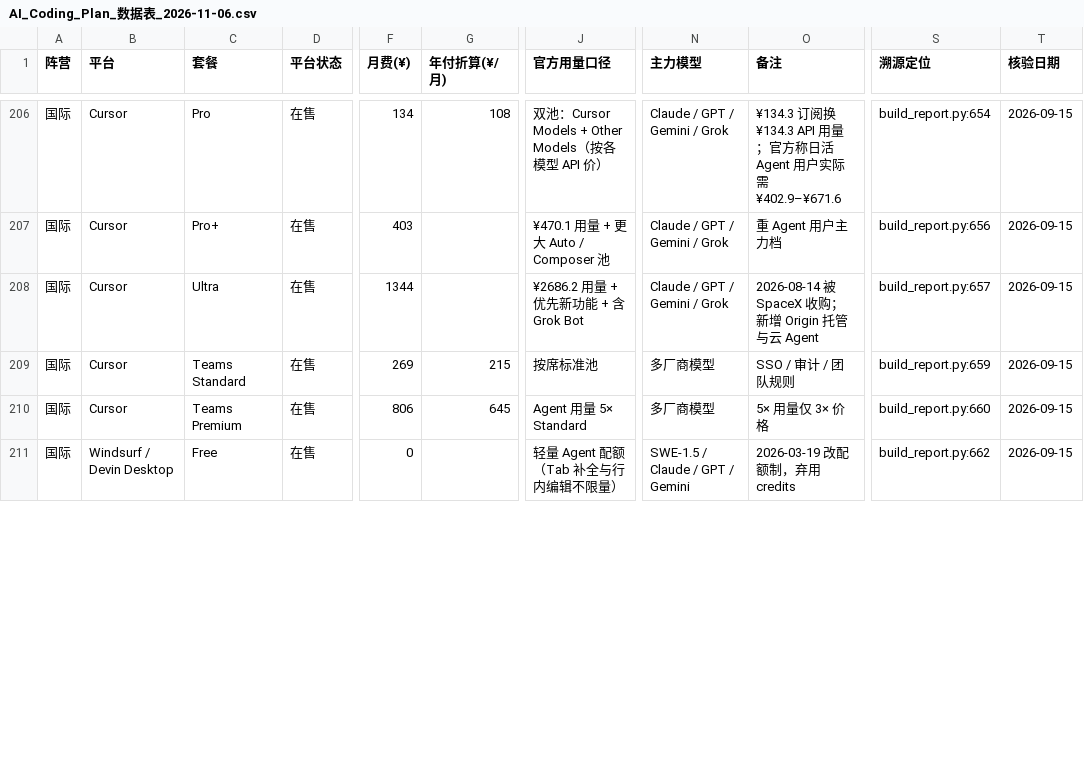
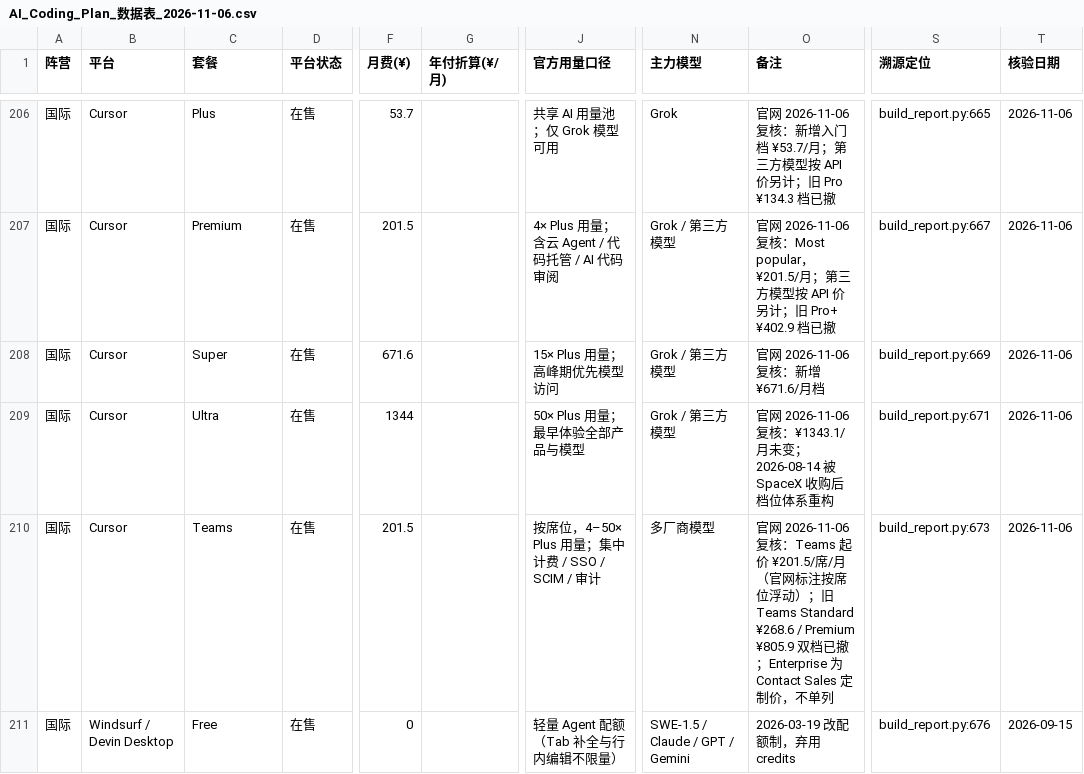
Before and after one commit to Lavie-purple/ai-coding-plan-compare, a CSV file: outputs/AI_Coding_Plan_数据表_2026-11-06.csv, drawn as a sheet; only a part is shown, gaps mark what is left out; the diff covers the shown part only; the diff names each change by its address in the sheet, - before the commit and + after, or states it on an @@ line.

Commit message:
数据重建 2026-11-06（按厂商官网核实订正人工补录行后）
- 官网核实：Cursor 档位重构 / Anthropic Team 年付月付订正 / GitHub Copilot Max 确证，代码改动随下一笔 fix 提交
- 重建：HTML 892564 B / CSV 284 行×20 列 / 日环比 19 处变动（基线 2026-11-04）
- 单价最优榜首改为 Anthropic Team Standard / Premium（¥0.3229/M）；档位分布重算为 中 3 / 差 5
- 七天回看窗口 10-31~11-06（快照 5 天 / 缺 2 天）；根 index.html 与当日报告逐字节同源
- 核验 verify_output.py 226/226 ✓、test_history.py 43/43 ✓（多日窗 222 项亦过），编辑器注入 0 处，推广残留 0
- 归档：现有 7 期已满，无需移动

```diff
--- a/outputs/AI_Coding_Plan_数据表_2026-11-06.csv
+++ b/outputs/AI_Coding_Plan_数据表_2026-11-06.csv
-C206 (套餐): Pro
+C206 (套餐): Plus
-F206 (月费(¥)): 134
+F206 (月费(¥)): 53.7
-G206 (年付折算(¥/月)): 108
+G206 (年付折算(¥/月)): (empty)
-J206 (官方用量口径): 双池：Cursor Models + Other Models（按各模型 API 价）
+J206 (官方用量口径): 共享 AI 用量池；仅 Grok 模型可用
-N206 (主力模型): Claude / GPT / Gemini / Grok
+N206 (主力模型): Grok
-O206 (备注): ¥134.3 订阅换 ¥134.3 API 用量；官方称日活 Agent 用户实际需 ¥402.9–¥671.6
+O206 (备注): 官网 2026-11-06 复核：新增入门档 ¥53.7/月；第三方模型按 API 价另计；旧 Pro ¥134.3 档已撤
-S206 (溯源定位): build_report.py:654
+S206 (溯源定位): build_report.py:665
-T206:T210 (核验日期): 2026-09-15
+T206:T210 (核验日期): 2026-11-06
-C207 (套餐): Pro+
+C207 (套餐): Premium
-F207 (月费(¥)): 403
+F207 (月费(¥)): 201.5
-J207 (官方用量口径): ¥470.1 用量 + 更大 Auto / Composer 池
+J207 (官方用量口径): 4× Plus 用量；含云 Agent / 代码托管 / AI 代码审阅
-N207:N208 (主力模型): Claude / GPT / Gemini / Grok
+N207:N208 (主力模型): Grok / 第三方模型
-O207 (备注): 重 Agent 用户主力档
+O207 (备注): 官网 2026-11-06 复核：Most popular，¥201.5/月；第三方模型按 API 价另计；旧 Pro+ ¥402.9 档已撤
-S207 (溯源定位): build_report.py:656
+S207 (溯源定位): build_report.py:667
-C208 (套餐): Ultra
+C208 (套餐): Super
-F208 (月费(¥)): 1344
+F208 (月费(¥)): 671.6
-J208 (官方用量口径): ¥2686.2 用量 + 优先新功能 + 含 Grok Bot
+J208 (官方用量口径): 15× Plus 用量；高峰期优先模型访问
-O208 (备注): 2026-08-14 被 SpaceX 收购；新增 Origin 托管与云 Agent
+O208 (备注): 官网 2026-11-06 复核：新增 ¥671.6/月档
-S208 (溯源定位): build_report.py:657
+S208 (溯源定位): build_report.py:669
-C209 (套餐): Teams Standard
+C209 (套餐): Ultra
-F209 (月费(¥)): 269
+F209 (月费(¥)): 1344
-G209 (年付折算(¥/月)): 215
+G209 (年付折算(¥/月)): (empty)
-J209 (官方用量口径): 按席标准池
+J209 (官方用量口径): 50× Plus 用量；最早体验全部产品与模型
-N209 (主力模型): 多厂商模型
+N209 (主力模型): Grok / 第三方模型
-O209 (备注): SSO / 审计 / 团队规则
+O209 (备注): 官网 2026-11-06 复核：¥1343.1/月未变；2026-08-14 被 SpaceX 收购后档位体系重构
-S209 (溯源定位): build_report.py:659
+S209 (溯源定位): build_report.py:671
-C210 (套餐): Teams Premium
+C210 (套餐): Teams
-F210 (月费(¥)): 806
+F210 (月费(¥)): 201.5
-G210 (年付折算(¥/月)): 645
+G210 (年付折算(¥/月)): (empty)
-J210 (官方用量口径): Agent 用量 5× Standard
+J210 (官方用量口径): 按席位，4–50× Plus 用量；集中计费 / SSO / SCIM / 审计
-O210 (备注): 5× 用量仅 3× 价格
+O210 (备注): 官网 2026-11-06 复核：Teams 起价 ¥201.5/席/月（官网标注按席位浮动）；旧 Teams Standard ¥268.6 / Premium ¥805.9 双档已撤；Enterprise 为 Contact Sales 定制价，不单列
-S210 (溯源定位): build_report.py:660
+S210 (溯源定位): build_report.py:673
-S211 (溯源定位): build_report.py:662
+S211 (溯源定位): build_report.py:676
```
Also changed, not shown: 108 edited cells elsewhere in this file, 4 other files.
